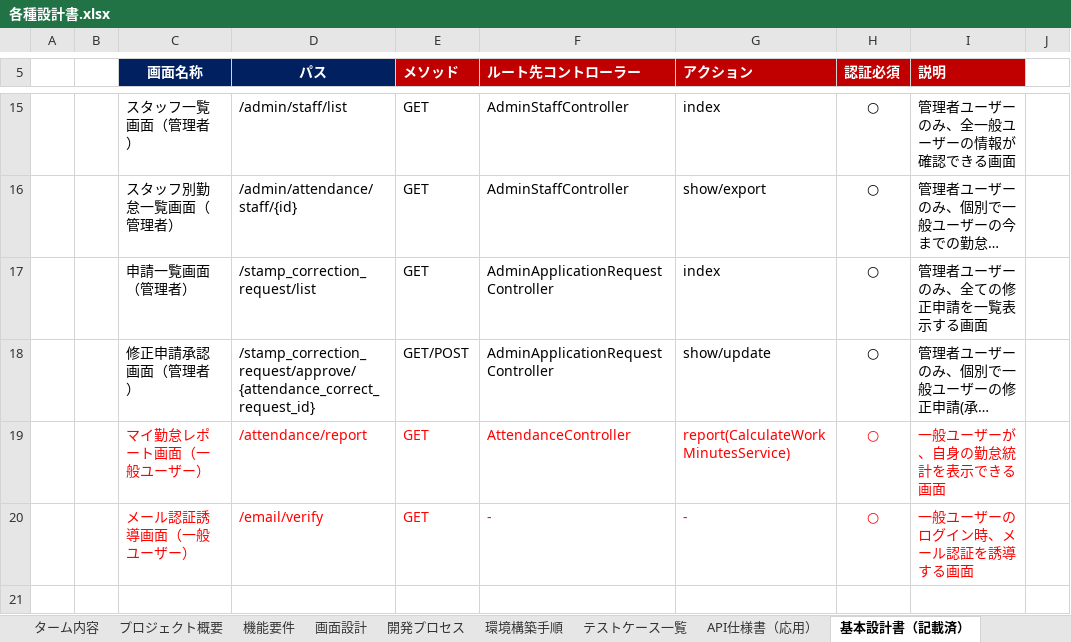
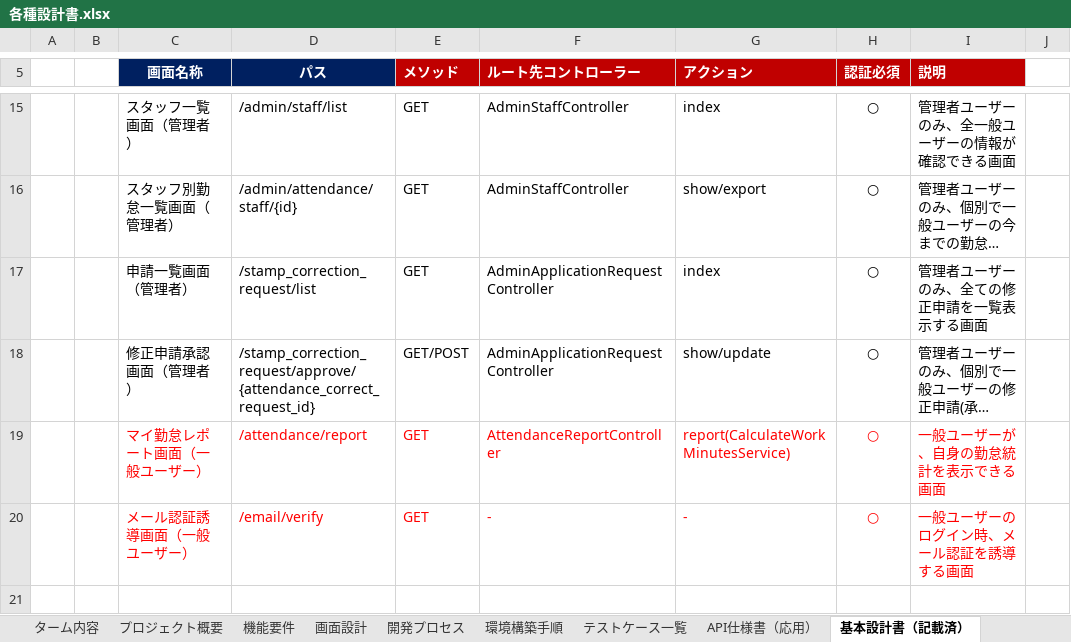
Before and after one commit to yuto-oshima18/attendance-app, an Excel workbook: docs/各種設計書.xlsx, sheet 基本設計書（記載済）, drawn as a sheet; only a part is shown, gaps mark what is left out; long unchanged cells end in …; values as stored, in another font and other column widths than the file's, no borders; the diff names each change by its address in the sheet, - before the commit and + after, or states it on an @@ line.

```diff
--- a/docs/各種設計書.xlsx (sheet 基本設計書（記載済）)
+++ b/docs/各種設計書.xlsx (sheet 基本設計書（記載済）)
-F19 (ルート先コントローラー): AttendanceController
+F19 (ルート先コントローラー): AttendanceReportController
```
Also changed, not shown: 3 other files.
